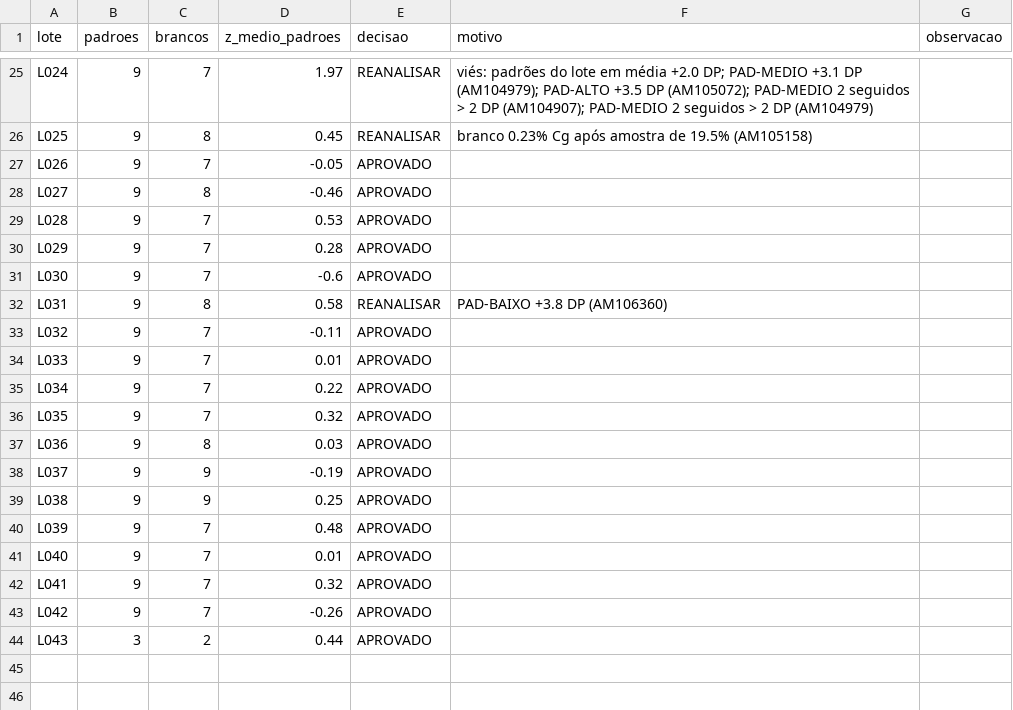
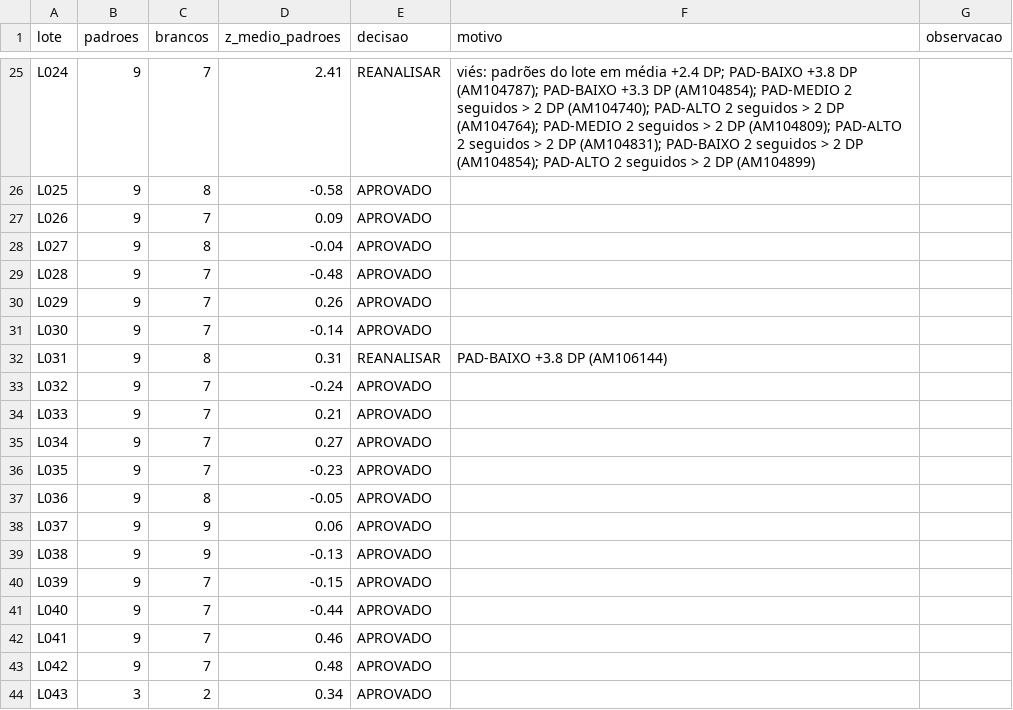
Before and after one commit to leticiacerqueira/qaqc-sondagem, a CSV file: saida/qaqc_lotes.csv, drawn as a sheet; only a part is shown, gaps mark what is left out; the diff covers the shown part only; the diff names each change by its address in the sheet, - before the commit and + after, or states it on an @@ line.

```diff
--- a/saida/qaqc_lotes.csv
+++ b/saida/qaqc_lotes.csv
-D25 (z_medio_padroes): 1.97
+D25 (z_medio_padroes): 2.41
-F25 (motivo): …em média +2.0 DP; PAD-MEDIO +3.1 DP (AM104979); PAD-ALTO +3.5 DP (AM105072); PAD-MEDIO 2 seguidos > 2 DP (AM104907); PAD-MEDIO 2 seguidos > 2 DP (AM104979)
+F25 (motivo): …em média +2.4 DP; PAD-BAIXO +3.8 DP (AM104787); PAD-BAIXO +3.3 DP (AM104854); PAD-MEDIO 2 seguidos > 2 DP (AM104740); PAD-ALTO 2 seguidos > 2 DP (AM104764); PAD-MEDIO 2 seguidos > 2 DP (AM104809); PAD-ALTO 2 seguidos > 2 DP (AM104831); PAD-BAIXO 2 seguidos > 2 DP (AM104854); PAD-ALTO 2 seguidos > 2 DP (AM104899)
-D26 (z_medio_padroes): 0.45
+D26 (z_medio_padroes): -0.58
-E26 (decisao): REANALISAR
+E26 (decisao): APROVADO
-F26 (motivo): branco 0.23% Cg após amostra de 19.5% (AM105158)
+F26 (motivo): (empty)
-D27 (z_medio_padroes): -0.05
+D27 (z_medio_padroes): 0.09
-D28 (z_medio_padroes): -0.46
+D28 (z_medio_padroes): -0.04
-D29 (z_medio_padroes): 0.53
+D29 (z_medio_padroes): -0.48
-D30 (z_medio_padroes): 0.28
+D30 (z_medio_padroes): 0.26
-D31 (z_medio_padroes): -0.6
+D31 (z_medio_padroes): -0.14
-D32 (z_medio_padroes): 0.58
+D32 (z_medio_padroes): 0.31
-F32 (motivo): PAD-BAIXO +3.8 DP (AM106360)
+F32 (motivo): PAD-BAIXO +3.8 DP (AM106144)
-D33 (z_medio_padroes): -0.11
+D33 (z_medio_padroes): -0.24
-D34 (z_medio_padroes): 0.01
+D34 (z_medio_padroes): 0.21
-D35 (z_medio_padroes): 0.22
+D35 (z_medio_padroes): 0.27
-D36 (z_medio_padroes): 0.32
+D36 (z_medio_padroes): -0.23
-D37 (z_medio_padroes): 0.03
+D37 (z_medio_padroes): -0.05
-D38 (z_medio_padroes): -0.19
+D38 (z_medio_padroes): 0.06
-D39 (z_medio_padroes): 0.25
+D39 (z_medio_padroes): -0.13
-D40 (z_medio_padroes): 0.48
+D40 (z_medio_padroes): -0.15
-D41 (z_medio_padroes): 0.01
+D41 (z_medio_padroes): -0.44
-D42 (z_medio_padroes): 0.32
+D42 (z_medio_padroes): 0.46
-D43 (z_medio_padroes): -0.26
+D43 (z_medio_padroes): 0.48
-D44 (z_medio_padroes): 0.44
+D44 (z_medio_padroes): 0.34
```
Also changed, not shown: 32 edited cells elsewhere in this file, dados/tratados/amostras.csv, saida/qaqc_brancos.csv, 24 other files.
